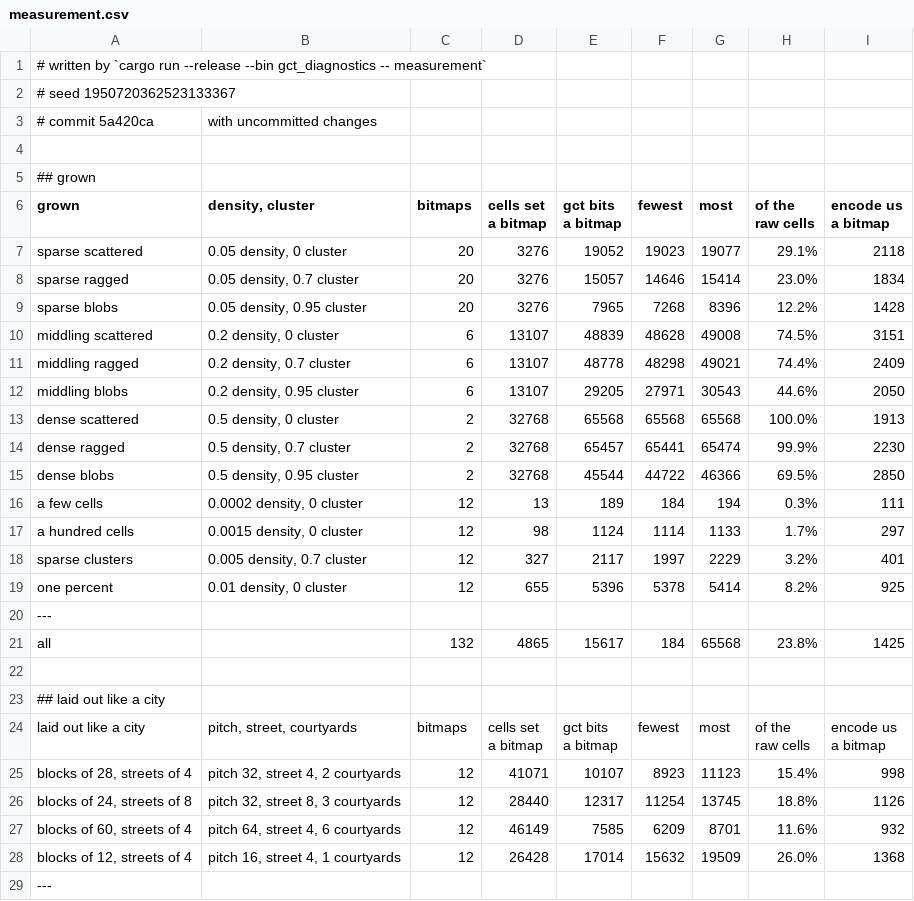
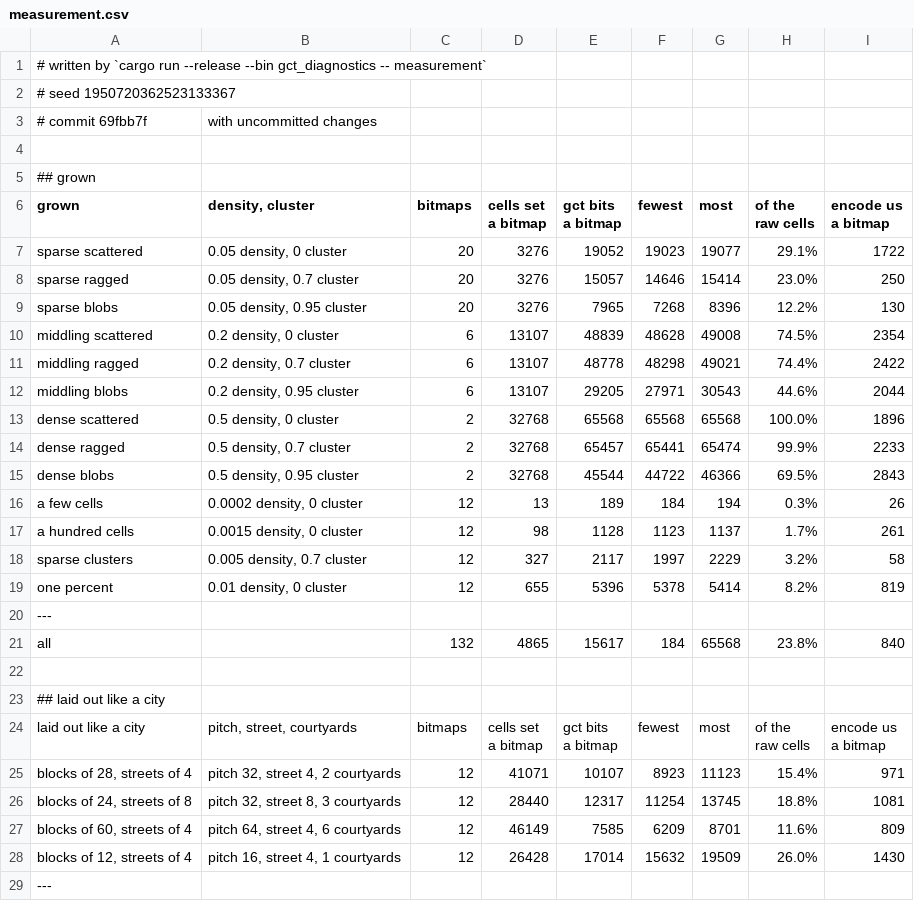
Before and after one commit to SlimiestSlimy/Civil-Egregore, a CSV file: docs/measurements/measurement.csv, drawn as a sheet; only a part is shown; the diff covers the shown part only.

```diff
--- a/docs/measurements/measurement.csv
+++ b/docs/measurements/measurement.csv
@@ -2,3 +2,3 @@
 # seed 1950720362523133367
-# commit 5a420ca, with uncommitted changes
+# commit 69fbb7f, with uncommitted changes
 
@@ -10,17 +10,17 @@ raw cells","encode us
 a bitmap"
-sparse scattered,"0.05 density, 0 cluster",20,3276,19052,19023,19077,29.1%,2118
-sparse ragged,"0.05 density, 0.7 cluster",20,3276,15057,14646,15414,23.0%,1834
-sparse blobs,"0.05 density, 0.95 cluster",20,3276,7965,7268,8396,12.2%,1428
-middling scattered,"0.2 density, 0 cluster",6,13107,48839,48628,49008,74.5%,3151
-middling ragged,"0.2 density, 0.7 cluster",6,13107,48778,48298,49021,74.4%,2409
-middling blobs,"0.2 density, 0.95 cluster",6,13107,29205,27971,30543,44.6%,2050
-dense scattered,"0.5 density, 0 cluster",2,32768,65568,65568,65568,100.0%,1913
-dense ragged,"0.5 density, 0.7 cluster",2,32768,65457,65441,65474,99.9%,2230
-dense blobs,"0.5 density, 0.95 cluster",2,32768,45544,44722,46366,69.5%,2850
-a few cells,"0.0002 density, 0 cluster",12,13,189,184,194,0.3%,111
-a hundred cells,"0.0015 density, 0 cluster",12,98,1124,1114,1133,1.7%,297
-sparse clusters,"0.005 density, 0.7 cluster",12,327,2117,1997,2229,3.2%,401
-one percent,"0.01 density, 0 cluster",12,655,5396,5378,5414,8.2%,925
+sparse scattered,"0.05 density, 0 cluster",20,3276,19052,19023,19077,29.1%,1722
+sparse ragged,"0.05 density, 0.7 cluster",20,3276,15057,14646,15414,23.0%,250
+sparse blobs,"0.05 density, 0.95 cluster",20,3276,7965,7268,8396,12.2%,130
+middling scattered,"0.2 density, 0 cluster",6,13107,48839,48628,49008,74.5%,2354
+middling ragged,"0.2 density, 0.7 cluster",6,13107,48778,48298,49021,74.4%,2422
+middling blobs,"0.2 density, 0.95 cluster",6,13107,29205,27971,30543,44.6%,2044
+dense scattered,"0.5 density, 0 cluster",2,32768,65568,65568,65568,100.0%,1896
+dense ragged,"0.5 density, 0.7 cluster",2,32768,65457,65441,65474,99.9%,2233
+dense blobs,"0.5 density, 0.95 cluster",2,32768,45544,44722,46366,69.5%,2843
+a few cells,"0.0002 density, 0 cluster",12,13,189,184,194,0.3%,26
+a hundred cells,"0.0015 density, 0 cluster",12,98,1128,1123,1137,1.7%,261
+sparse clusters,"0.005 density, 0.7 cluster",12,327,2117,1997,2229,3.2%,58
+one percent,"0.01 density, 0 cluster",12,655,5396,5378,5414,8.2%,819
 ---
-all,"",132,4865,15617,184,65568,23.8%,1425
+all,"",132,4865,15617,184,65568,23.8%,840
 
@@ -32,6 +32,6 @@ raw cells","encode us
 a bitmap"
-"blocks of 28, streets of 4","pitch 32, street 4, 2 courtyards",12,41071,10107,8923,11123,15.4%,998
-"blocks of 24, streets of 8","pitch 32, street 8, 3 courtyards",12,28440,12317,11254,13745,18.8%,1126
-"blocks of 60, streets of 4","pitch 64, street 4, 6 courtyards",12,46149,7585,6209,8701,11.6%,932
-"blocks of 12, streets of 4","pitch 16, street 4, 1 courtyards",12,26428,17014,15632,19509,26.0%,1368
+"blocks of 28, streets of 4","pitch 32, street 4, 2 courtyards",12,41071,10107,8923,11123,15.4%,971
+"blocks of 24, streets of 8","pitch 32, street 8, 3 courtyards",12,28440,12317,11254,13745,18.8%,1081
+"blocks of 60, streets of 4","pitch 64, street 4, 6 courtyards",12,46149,7585,6209,8701,11.6%,809
+"blocks of 12, streets of 4","pitch 16, street 4, 1 courtyards",12,26428,17014,15632,19509,26.0%,1430
 ---
```
Also changed, not shown: 4 added rows, 4 removed rows and 34 edited cells elsewhere in this file, docs/measurements/census.csv, docs/measurements/noise.csv, 12 other files.
